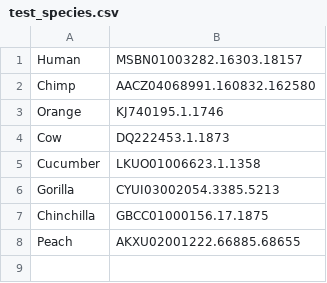
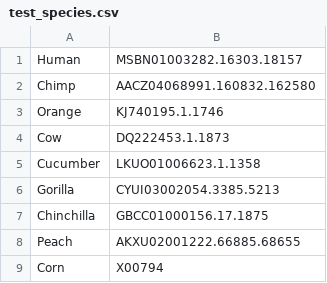
Before and after one commit to TahaAslani/16S_rRNA_phylogeny, a CSV file: test_species.csv, drawn as a sheet.

Commit message:
Update test_species.csv

```diff
--- a/test_species.csv
+++ b/test_species.csv
@@ -8 +8,2 @@ Chinchilla,GBCC01000156.17.1875
 Peach,AKXU02001222.66885.68655
+Corn,X00794
```
